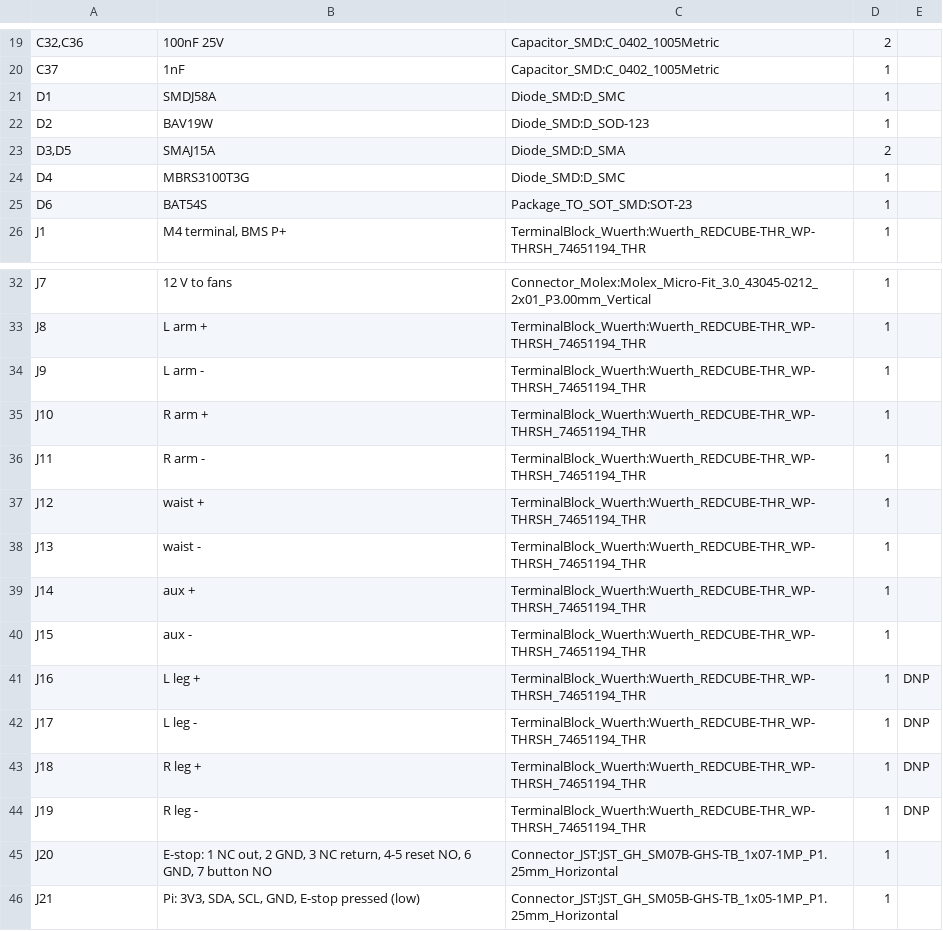
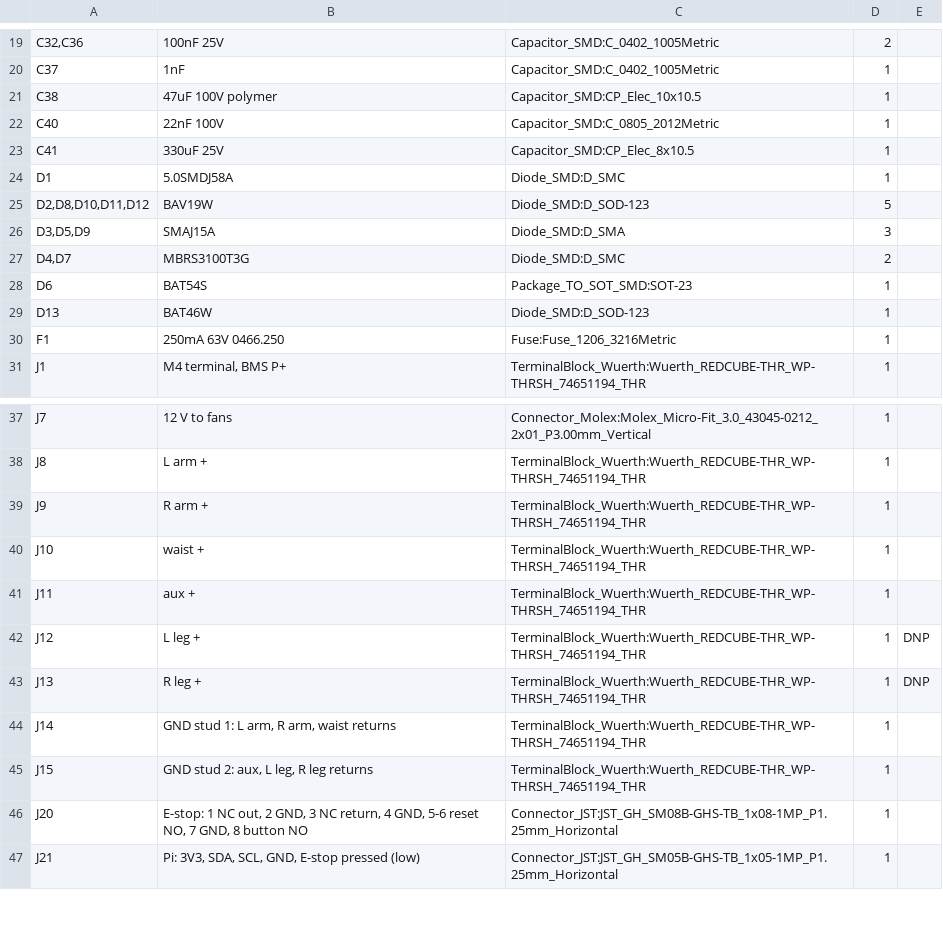
Before and after one commit to jaylamping/marengo, a CSV file: hardware/electrical/pdb/design/bom-rev-B.csv, drawn as a sheet; only a part is shown, gaps mark what is left out; the diff covers the shown part only.

Commit message:
fix(pdb): rev B2 fix round: absorber, RUN isolation diodes, J20 re-pin, U2 protection, MID divider, GND studs

```diff
--- a/hardware/electrical/pdb/design/bom-rev-B.csv
+++ b/hardware/electrical/pdb/design/bom-rev-B.csv
@@ -20,7 +20,12 @@
 "C37","1nF","Capacitor_SMD:C_0402_1005Metric","1",""
-"D1","SMDJ58A","Diode_SMD:D_SMC","1",""
-"D2","BAV19W","Diode_SMD:D_SOD-123","1",""
-"D3,D5","SMAJ15A","Diode_SMD:D_SMA","2",""
-"D4","MBRS3100T3G","Diode_SMD:D_SMC","1",""
+"C38","47uF 100V polymer","Capacitor_SMD:CP_Elec_10x10.5","1",""
+"C40","22nF 100V","Capacitor_SMD:C_0805_2012Metric","1",""
+"C41","330uF 25V","Capacitor_SMD:CP_Elec_8x10.5","1",""
+"D1","5.0SMDJ58A","Diode_SMD:D_SMC","1",""
+"D2,D8,D10,D11,D12","BAV19W","Diode_SMD:D_SOD-123","5",""
+"D3,D5,D9","SMAJ15A","Diode_SMD:D_SMA","3",""
+"D4,D7","MBRS3100T3G","Diode_SMD:D_SMC","2",""
 "D6","BAT54S","Package_TO_SOT_SMD:SOT-23","1",""
+"D13","BAT46W","Diode_SMD:D_SOD-123","1",""
+"F1","250mA 63V 0466.250","Fuse:Fuse_1206_3216Metric","1",""
 "J1","M4 terminal, BMS P+","TerminalBlock_Wuerth:Wuerth_REDCUBE-THR_WP-THRSH_74651194_THR","1",""
@@ -33,14 +38,10 @@
 "J8","L arm +","TerminalBlock_Wuerth:Wuerth_REDCUBE-THR_WP-THRSH_74651194_THR","1",""
-"J9","L arm -","TerminalBlock_Wuerth:Wuerth_REDCUBE-THR_WP-THRSH_74651194_THR","1",""
-"J10","R arm +","TerminalBlock_Wuerth:Wuerth_REDCUBE-THR_WP-THRSH_74651194_THR","1",""
-"J11","R arm -","TerminalBlock_Wuerth:Wuerth_REDCUBE-THR_WP-THRSH_74651194_THR","1",""
-"J12","waist +","TerminalBlock_Wuerth:Wuerth_REDCUBE-THR_WP-THRSH_74651194_THR","1",""
-"J13","waist -","TerminalBlock_Wuerth:Wuerth_REDCUBE-THR_WP-THRSH_74651194_THR","1",""
-"J14","aux +","TerminalBlock_Wuerth:Wuerth_REDCUBE-THR_WP-THRSH_74651194_THR","1",""
-"J15","aux -","TerminalBlock_Wuerth:Wuerth_REDCUBE-THR_WP-THRSH_74651194_THR","1",""
-"J16","L leg +","TerminalBlock_Wuerth:Wuerth_REDCUBE-THR_WP-THRSH_74651194_THR","1","DNP"
-"J17","L leg -","TerminalBlock_Wuerth:Wuerth_REDCUBE-THR_WP-THRSH_74651194_THR","1","DNP"
-"J18","R leg +","TerminalBlock_Wuerth:Wuerth_REDCUBE-THR_WP-THRSH_74651194_THR","1","DNP"
-"J19","R leg -","TerminalBlock_Wuerth:Wuerth_REDCUBE-THR_WP-THRSH_74651194_THR","1","DNP"
-"J20","E-stop: 1 NC out, 2 GND, 3 NC return, 4-5 reset NO, 6 GND, 7 button NO","Connector_JST:JST_GH_SM07B-GHS-TB_1x07-1MP_P1.25mm_Horizontal","1",""
+"J9","R arm +","TerminalBlock_Wuerth:Wuerth_REDCUBE-THR_WP-THRSH_74651194_THR","1",""
+"J10","waist +","TerminalBlock_Wuerth:Wuerth_REDCUBE-THR_WP-THRSH_74651194_THR","1",""
+"J11","aux +","TerminalBlock_Wuerth:Wuerth_REDCUBE-THR_WP-THRSH_74651194_THR","1",""
+"J12","L leg +","TerminalBlock_Wuerth:Wuerth_REDCUBE-THR_WP-THRSH_74651194_THR","1","DNP"
+"J13","R leg +","TerminalBlock_Wuerth:Wuerth_REDCUBE-THR_WP-THRSH_74651194_THR","1","DNP"
+"J14","GND stud 1: L arm, R arm, waist returns","TerminalBlock_Wuerth:Wuerth_REDCUBE-THR_WP-THRSH_74651194_THR","1",""
+"J15","GND stud 2: aux, L leg, R leg returns","TerminalBlock_Wuerth:Wuerth_REDCUBE-THR_WP-THRSH_74651194_THR","1",""
+"J20","E-stop: 1 NC out, 2 GND, 3 NC return, 4 GND, 5-6 reset NO, 7 GND, 8 button NO","Connector_JST:JST_GH_SM08B-GHS-TB_1x08-1MP_P1.25mm_Horizontal","1",""
 "J21","Pi: 3V3, SDA, SCL, GND, E-stop pressed (low)","Connector_JST:JST_GH_SM05B-GHS-TB_1x05-1MP_P1.25mm_Horizontal","1",""
```
Also changed, not shown: 2 added rows, 1 removed row and 7 edited cells elsewhere in this file, 5 other files.
